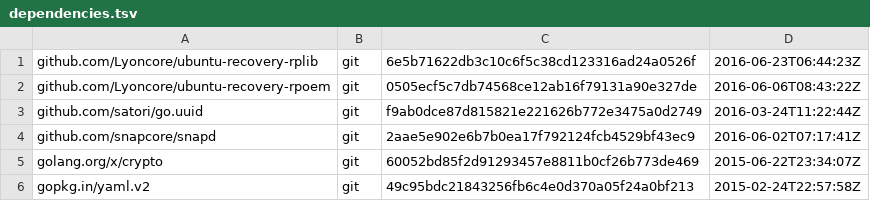
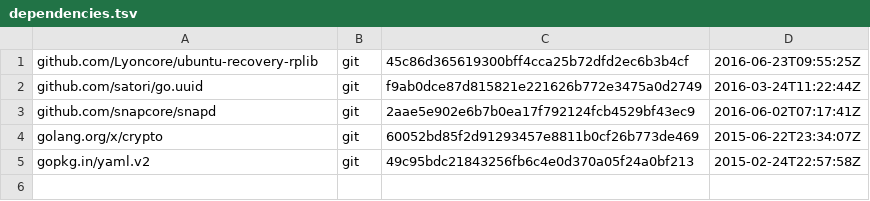
Before and after one commit to Lyoncore/ubuntu-recovery-image, a TSV file: dependencies.tsv, drawn as a sheet.

```diff
--- a/dependencies.tsv
+++ b/dependencies.tsv
@@ -1,3 +1,2 @@
-github.com/Lyoncore/ubuntu-recovery-rplib	git	6e5b71622db3c10c6f5c38cd123316ad24a0526f	2016-06-23T06:44:23Z
-github.com/Lyoncore/ubuntu-recovery-rpoem	git	0505ecf5c7db74568ce12ab16f79131a90e327de	2016-06-06T08:43:22Z
+github.com/Lyoncore/ubuntu-recovery-rplib	git	45c86d365619300bff4cca25b72dfd2ec6b3b4cf	2016-06-23T09:55:25Z
 github.com/satori/go.uuid	git	f9ab0dce87d815821e221626b772e3475a0d2749	2016-03-24T11:22:44Z
```
Also changed, not shown: 2 other files.
